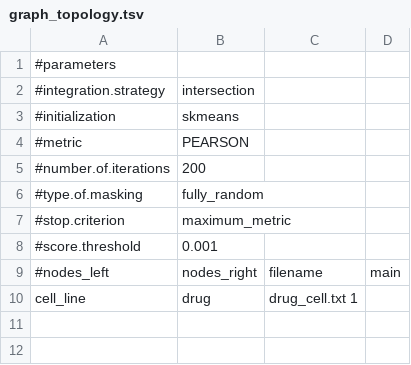
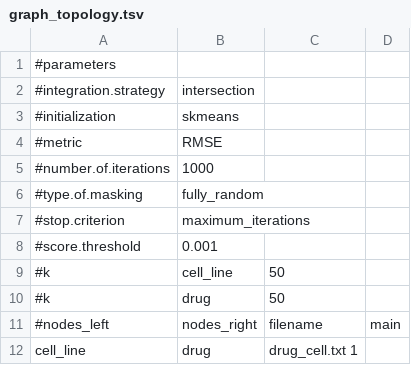
Before and after one commit to DEIB-GECO/NMTF-link, a TSV file: case_study_4/graph_topology.tsv, drawn as a sheet.

Commit message:
- fix maximum iteration number in nmtf-link

```diff
--- a/case_study_4/graph_topology.tsv
+++ b/case_study_4/graph_topology.tsv
@@ -3,7 +3,9 @@
 #initialization	skmeans
-#metric	PEARSON
-#number.of.iterations	200
+#metric	RMSE
+#number.of.iterations	1000
 #type.of.masking	fully_random
-#stop.criterion	maximum_metric
+#stop.criterion	maximum_iterations
 #score.threshold	0.001
+#k	cell_line	50
+#k	drug	50
 #nodes_left	nodes_right	filename	main
```
Also changed, not shown: 1 other file.
